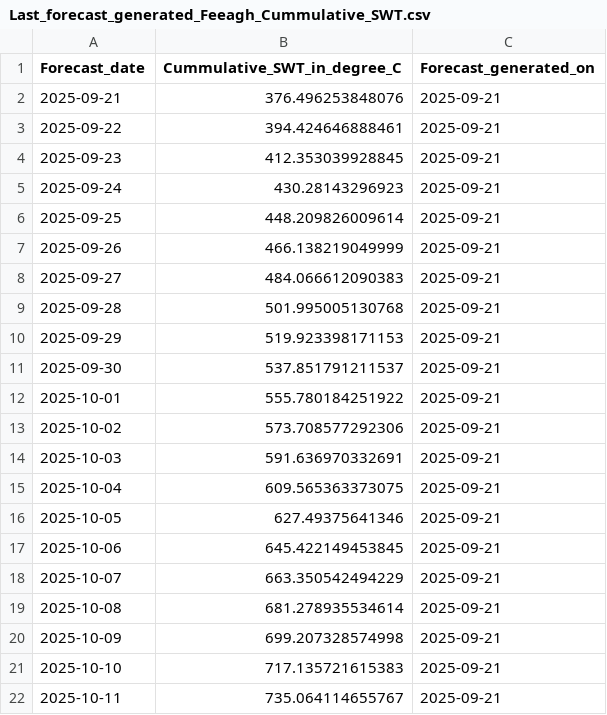
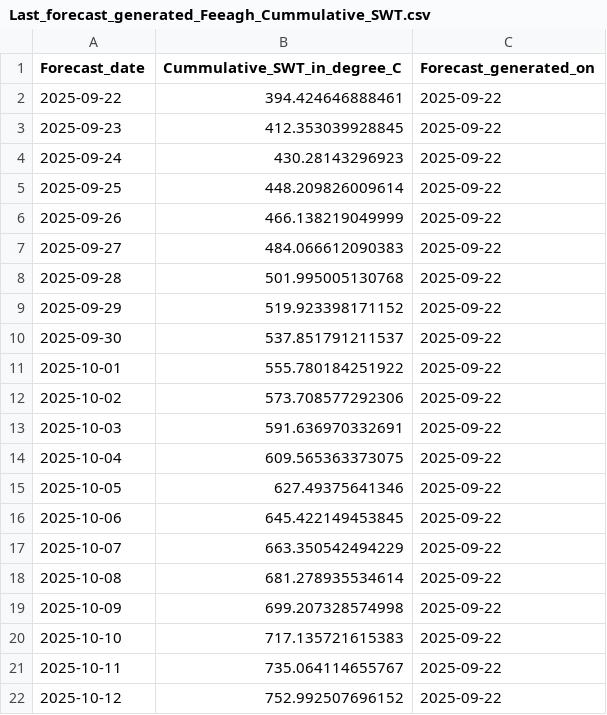
Before and after one commit to RicardoDkIT/Cumm_SWT_forecasts_Lough_Feeagh, a CSV file: Last_forecast_generated_Feeagh_Cummulative_SWT.csv, drawn as a sheet.

```diff
--- a/Last_forecast_generated_Feeagh_Cummulative_SWT.csv
+++ b/Last_forecast_generated_Feeagh_Cummulative_SWT.csv
@@ -1,22 +1,22 @@
 "Forecast_date","Cummulative_SWT_in_degree_C","Forecast_generated_on"
-2025-09-21,376.496253848076,2025-09-21
-2025-09-22,394.424646888461,2025-09-21
-2025-09-23,412.353039928845,2025-09-21
-2025-09-24,430.28143296923,2025-09-21
-2025-09-25,448.209826009614,2025-09-21
-2025-09-26,466.138219049999,2025-09-21
-2025-09-27,484.066612090383,2025-09-21
-2025-09-28,501.995005130768,2025-09-21
-2025-09-29,519.923398171153,2025-09-21
-2025-09-30,537.851791211537,2025-09-21
-2025-10-01,555.780184251922,2025-09-21
-2025-10-02,573.708577292306,2025-09-21
-2025-10-03,591.636970332691,2025-09-21
-2025-10-04,609.565363373075,2025-09-21
-2025-10-05,627.49375641346,2025-09-21
-2025-10-06,645.422149453845,2025-09-21
-2025-10-07,663.350542494229,2025-09-21
-2025-10-08,681.278935534614,2025-09-21
-2025-10-09,699.207328574998,2025-09-21
-2025-10-10,717.135721615383,2025-09-21
-2025-10-11,735.064114655767,2025-09-21
+2025-09-22,394.424646888461,2025-09-22
+2025-09-23,412.353039928845,2025-09-22
+2025-09-24,430.28143296923,2025-09-22
+2025-09-25,448.209826009614,2025-09-22
+2025-09-26,466.138219049999,2025-09-22
+2025-09-27,484.066612090383,2025-09-22
+2025-09-28,501.995005130768,2025-09-22
+2025-09-29,519.923398171152,2025-09-22
+2025-09-30,537.851791211537,2025-09-22
+2025-10-01,555.780184251922,2025-09-22
+2025-10-02,573.708577292306,2025-09-22
+2025-10-03,591.636970332691,2025-09-22
+2025-10-04,609.565363373075,2025-09-22
+2025-10-05,627.49375641346,2025-09-22
+2025-10-06,645.422149453845,2025-09-22
+2025-10-07,663.350542494229,2025-09-22
+2025-10-08,681.278935534614,2025-09-22
+2025-10-09,699.207328574998,2025-09-22
+2025-10-10,717.135721615383,2025-09-22
+2025-10-11,735.064114655767,2025-09-22
+2025-10-12,752.992507696152,2025-09-22
```
Also changed, not shown: Past_sonde_observations_since_2023.csv.
